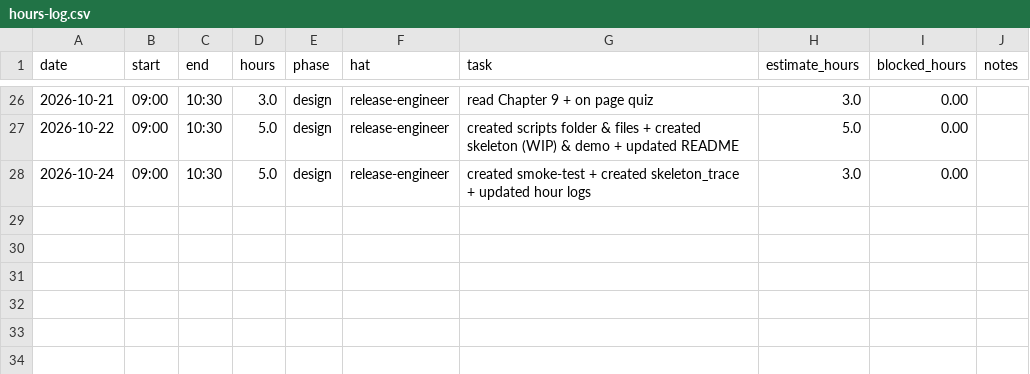
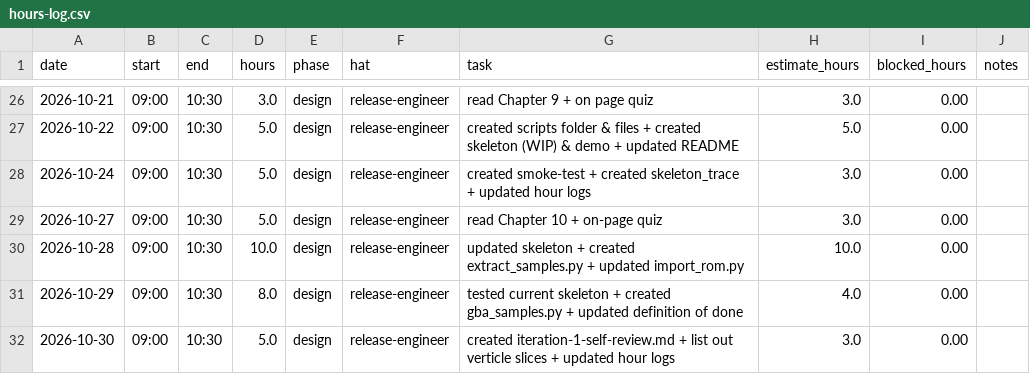
Before and after one commit to GreninjaBoy23D/Capstone-Respiretory, a CSV file: docs/hours-log.csv, drawn as a sheet; only a part is shown, gaps mark what is left out.

Commit message:
Update hours-log.csv

```diff
--- a/docs/hours-log.csv
+++ b/docs/hours-log.csv
@@ -28 +28,5 @@ date,start,end,hours,phase,hat,task,estimate_hours,blocked_hours,notes
 2026-10-24,09:00,10:30,5.0,design,release-engineer, created smoke-test + created skeleton_trace + updated hour logs,3.0,0.00,
+2026-10-27,09:00,10:30,5.0,design,release-engineer, read Chapter 10 + on-page quiz,3.0,0.00,
+2026-10-28,09:00,10:30,10.0,design,release-engineer, updated skeleton + created extract_samples.py + updated import_rom.py,10.0,0.00,
+2026-10-29,09:00,10:30,8.0,design,release-engineer, tested current skeleton + created gba_samples.py + updated definition of done,4.0,0.00,
+2026-10-30,09:00,10:30,5.0,design,release-engineer, created iteration-1-self-review.md + list out verticle slices + updated hour logs,3.0,0.00,
```
